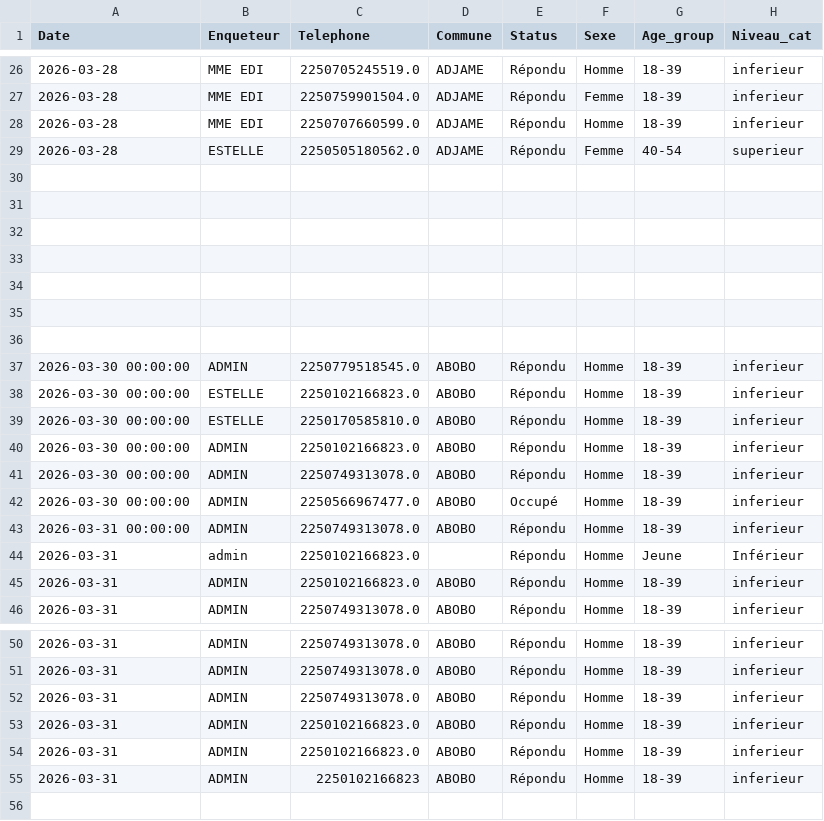
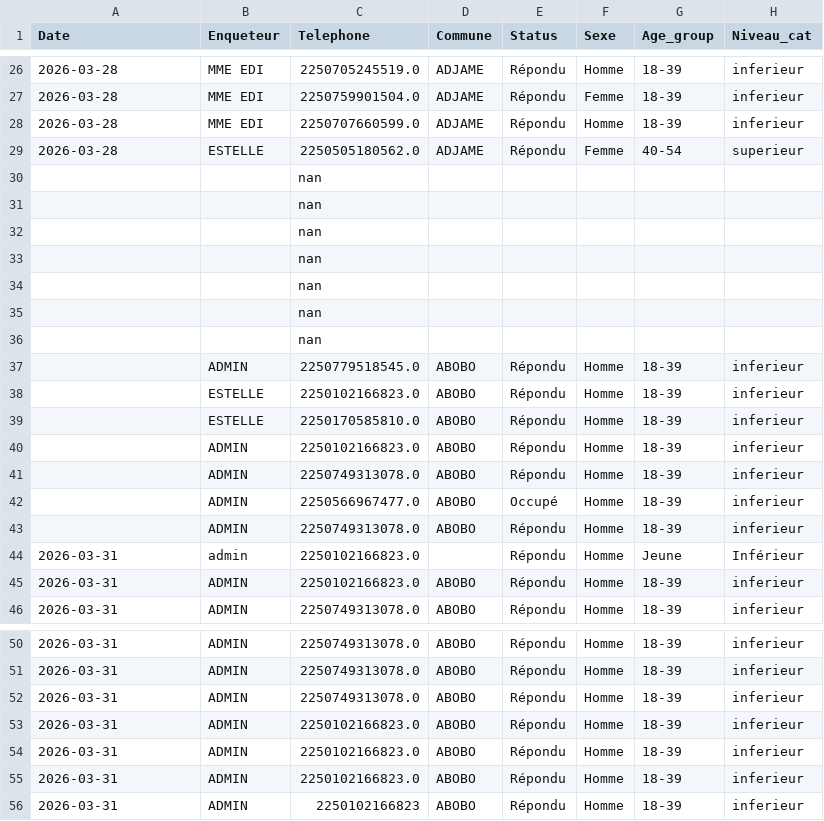
Before and after one commit to MCMy2026/app-enquete, a CSV file: data/appels_saisis.csv, drawn as a sheet; only a part is shown, gaps mark what is left out.

Commit message:
update data

```diff
--- a/data/appels_saisis.csv
+++ b/data/appels_saisis.csv
@@ -29,16 +29,16 @@ Date,Enqueteur,Telephone,Commune,Status,Sexe,Age_group,Niveau_cat
 2026-03-28,ESTELLE,2250505180562.0,ADJAME,Répondu,Femme,40-54,superieur
-,,,,,,,
-,,,,,,,
-,,,,,,,
-,,,,,,,
-,,,,,,,
-,,,,,,,
-,,,,,,,
-2026-03-30 00:00:00,ADMIN,2250779518545.0,ABOBO,Répondu,Homme,18-39,inferieur
-2026-03-30 00:00:00,ESTELLE,2250102166823.0,ABOBO,Répondu,Homme,18-39,inferieur
-2026-03-30 00:00:00,ESTELLE,2250170585810.0,ABOBO,Répondu,Homme,18-39,inferieur
-2026-03-30 00:00:00,ADMIN,2250102166823.0,ABOBO,Répondu,Homme,18-39,inferieur
-2026-03-30 00:00:00,ADMIN,2250749313078.0,ABOBO,Répondu,Homme,18-39,inferieur
-2026-03-30 00:00:00,ADMIN,2250566967477.0,ABOBO,Occupé,Homme,18-39,inferieur
-2026-03-31 00:00:00,ADMIN,2250749313078.0,ABOBO,Répondu,Homme,18-39,inferieur
+,,nan,,,,,
+,,nan,,,,,
+,,nan,,,,,
+,,nan,,,,,
+,,nan,,,,,
+,,nan,,,,,
+,,nan,,,,,
+,ADMIN,2250779518545.0,ABOBO,Répondu,Homme,18-39,inferieur
+,ESTELLE,2250102166823.0,ABOBO,Répondu,Homme,18-39,inferieur
+,ESTELLE,2250170585810.0,ABOBO,Répondu,Homme,18-39,inferieur
+,ADMIN,2250102166823.0,ABOBO,Répondu,Homme,18-39,inferieur
+,ADMIN,2250749313078.0,ABOBO,Répondu,Homme,18-39,inferieur
+,ADMIN,2250566967477.0,ABOBO,Occupé,Homme,18-39,inferieur
+,ADMIN,2250749313078.0,ABOBO,Répondu,Homme,18-39,inferieur
 2026-03-31,admin,2250102166823.0,,Répondu,Homme,Jeune,Inférieur
@@ -52,2 +52,3 @@ Date,Enqueteur,Telephone,Commune,Status,Sexe,Age_group,Niveau_cat
 2026-03-31,ADMIN,2250749313078.0,ABOBO,Répondu,Homme,18-39,inferieur
+2026-03-31,ADMIN,2250102166823.0,ABOBO,Répondu,Homme,18-39,inferieur
 2026-03-31,ADMIN,2250102166823.0,ABOBO,Répondu,Homme,18-39,inferieur
```
